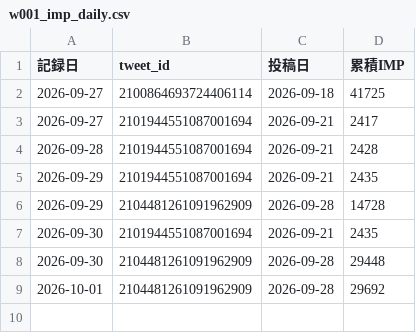
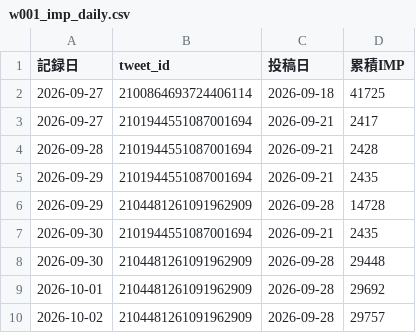
Before and after one commit to useakat/xClaude, a CSV file: logs/w001_imp_daily.csv, drawn as a sheet; the diff names each change by its address in the sheet, - before the commit and + after, or states it on an @@ line.

Commit message:
report(daily): 10月1日の日報を追加

```diff
--- a/logs/w001_imp_daily.csv
+++ b/logs/w001_imp_daily.csv
+row 10: 2026-10-02 | 2104481261091962909 | 2026-09-28 | 29757
```
Also changed, not shown: 1 other file.
